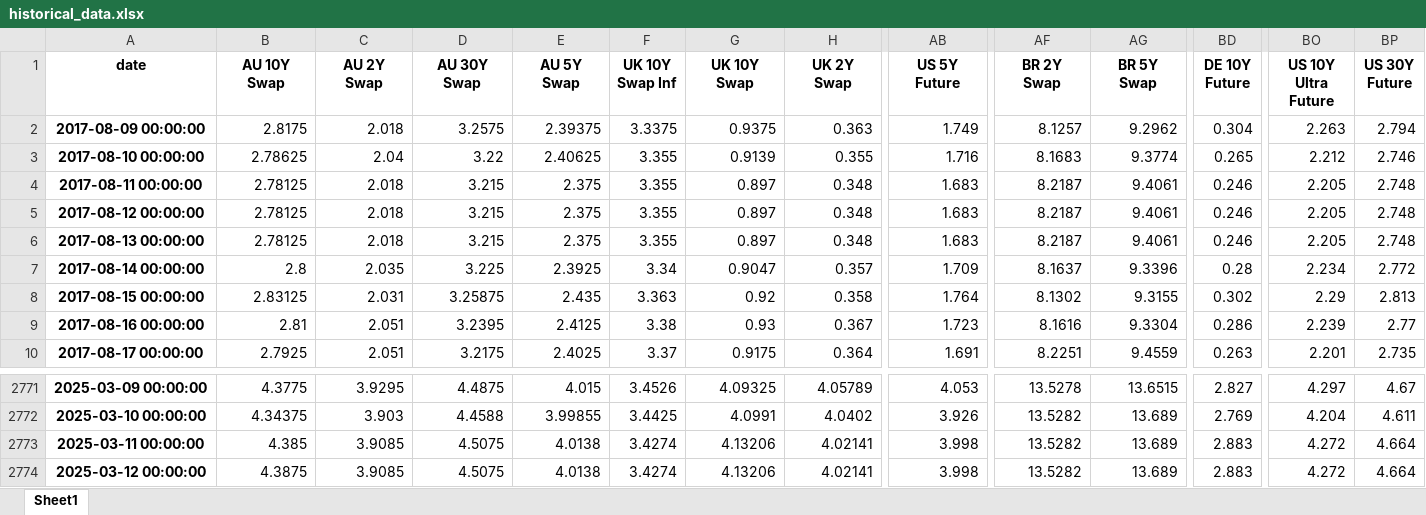
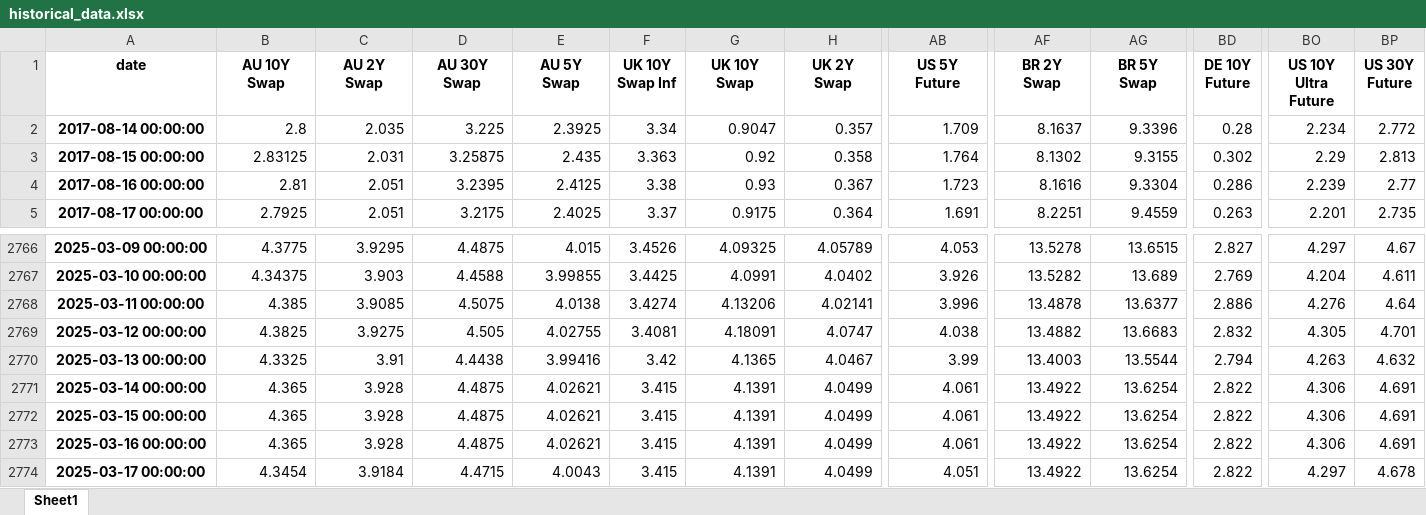
Before and after one commit to MTFEGAN/riskapp, an Excel workbook: historical_data.xlsx, sheet Sheet1, drawn as a sheet; only a part is shown, gaps mark what is left out; values as stored, in another font and other column widths than the file's, no borders; removed rows and columns are numbered as before the commit, all else as after; rows hold the shown columns only; the diff covers the shown part only; the diff names each change by its address in the sheet, - before the commit and + after, or states it on an @@ line.

Commit message:
Update historical_data.xlsx

```diff
--- a/historical_data.xlsx (sheet Sheet1)
+++ b/historical_data.xlsx (sheet Sheet1)
-row 2: 2017-08-09 00:00:00 | 2.8175 | 2.018 | 3.2575 | 2.39375 | 3.3375 | 0.9375 | 0.363 | 1.749 | 8.1257 | 9.2962 | 0.304 | 2.263 | 2.794
-row 3: 2017-08-10 00:00:00 | 2.78625 | 2.04 | 3.22 | 2.40625 | 3.355 | 0.9139 | 0.355 | 1.716 | 8.1683 | 9.3774 | 0.265 | 2.212 | 2.746
-row 4: 2017-08-11 00:00:00 | 2.78125 | 2.018 | 3.215 | 2.375 | 3.355 | 0.897 | 0.348 | 1.683 | 8.2187 | 9.4061 | 0.246 | 2.205 | 2.748
-row 5: 2017-08-12 00:00:00 | 2.78125 | 2.018 | 3.215 | 2.375 | 3.355 | 0.897 | 0.348 | 1.683 | 8.2187 | 9.4061 | 0.246 | 2.205 | 2.748
-row 6: 2017-08-13 00:00:00 | 2.78125 | 2.018 | 3.215 | 2.375 | 3.355 | 0.897 | 0.348 | 1.683 | 8.2187 | 9.4061 | 0.246 | 2.205 | 2.748
-AB2768 (US 5Y Future): 3.998
+AB2768 (US 5Y Future): 3.996
-AF2768 (BR 2Y Swap): 13.5282
+AF2768 (BR 2Y Swap): 13.4878
-AG2768 (BR 5Y Swap): 13.689
+AG2768 (BR 5Y Swap): 13.6377
-BD2768 (DE 10Y Future): 2.883
+BD2768 (DE 10Y Future): 2.886
-BO2768 (US 10Y Ultra Future): 4.272
+BO2768 (US 10Y Ultra Future): 4.276
-BP2768 (US 30Y Future): 4.664
+BP2768 (US 30Y Future): 4.64
-B2769 (AU 10Y Swap): 4.3875
+B2769 (AU 10Y Swap): 4.3825
-C2769 (AU 2Y Swap): 3.9085
+C2769 (AU 2Y Swap): 3.9275
-D2769 (AU 30Y Swap): 4.5075
+D2769 (AU 30Y Swap): 4.505
-E2769 (AU 5Y Swap): 4.0138
+E2769 (AU 5Y Swap): 4.02755
-F2769 (UK 10Y Swap Inf): 3.4274
+F2769 (UK 10Y Swap Inf): 3.4081
-G2769 (UK 10Y Swap): 4.13206
+G2769 (UK 10Y Swap): 4.18091
-H2769 (UK 2Y Swap): 4.02141
+H2769 (UK 2Y Swap): 4.0747
-AB2769 (US 5Y Future): 3.998
+AB2769 (US 5Y Future): 4.038
-AF2769 (BR 2Y Swap): 13.5282
+AF2769 (BR 2Y Swap): 13.4882
-AG2769 (BR 5Y Swap): 13.689
+AG2769 (BR 5Y Swap): 13.6683
-BD2769 (DE 10Y Future): 2.883
+BD2769 (DE 10Y Future): 2.832
-BO2769 (US 10Y Ultra Future): 4.272
+BO2769 (US 10Y Ultra Future): 4.305
-BP2769 (US 30Y Future): 4.664
+BP2769 (US 30Y Future): 4.701
+row 2770: 2025-03-13 00:00:00 | 4.3325 | 3.91 | 4.4438 | 3.99416 | 3.42 | 4.1365 | 4.0467 | 3.99 | 13.4003 | 13.5544 | 2.794 | 4.263 | 4.632
+row 2771: 2025-03-14 00:00:00 | 4.365 | 3.928 | 4.4875 | 4.02621 | 3.415 | 4.1391 | 4.0499 | 4.061 | 13.4922 | 13.6254 | 2.822 | 4.306 | 4.691
+row 2772: 2025-03-15 00:00:00 | 4.365 | 3.928 | 4.4875 | 4.02621 | 3.415 | 4.1391 | 4.0499 | 4.061 | 13.4922 | 13.6254 | 2.822 | 4.306 | 4.691
+row 2773: 2025-03-16 00:00:00 | 4.365 | 3.928 | 4.4875 | 4.02621 | 3.415 | 4.1391 | 4.0499 | 4.061 | 13.4922 | 13.6254 | 2.822 | 4.306 | 4.691
+row 2774: 2025-03-17 00:00:00 | 4.3454 | 3.9184 | 4.4715 | 4.0043 | 3.415 | 4.1391 | 4.0499 | 4.051 | 13.4922 | 13.6254 | 2.822 | 4.297 | 4.678
```
Also changed, not shown: 44 edited cells elsewhere in this sheet.
